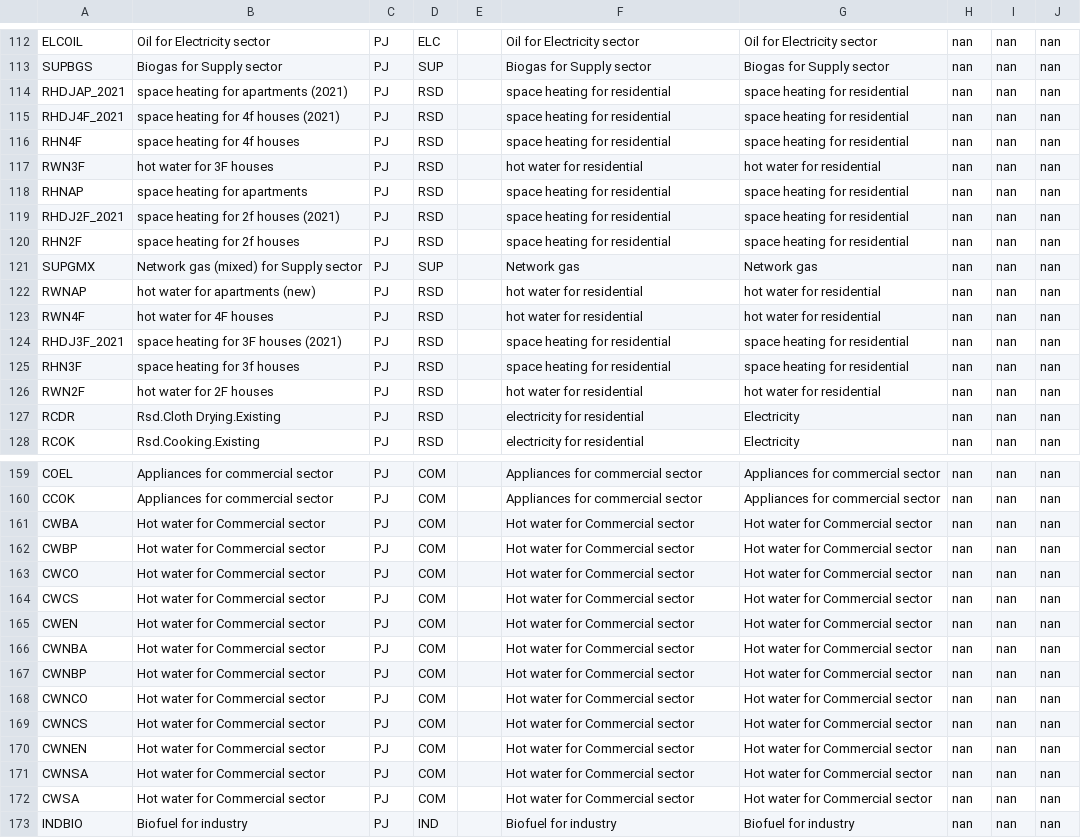
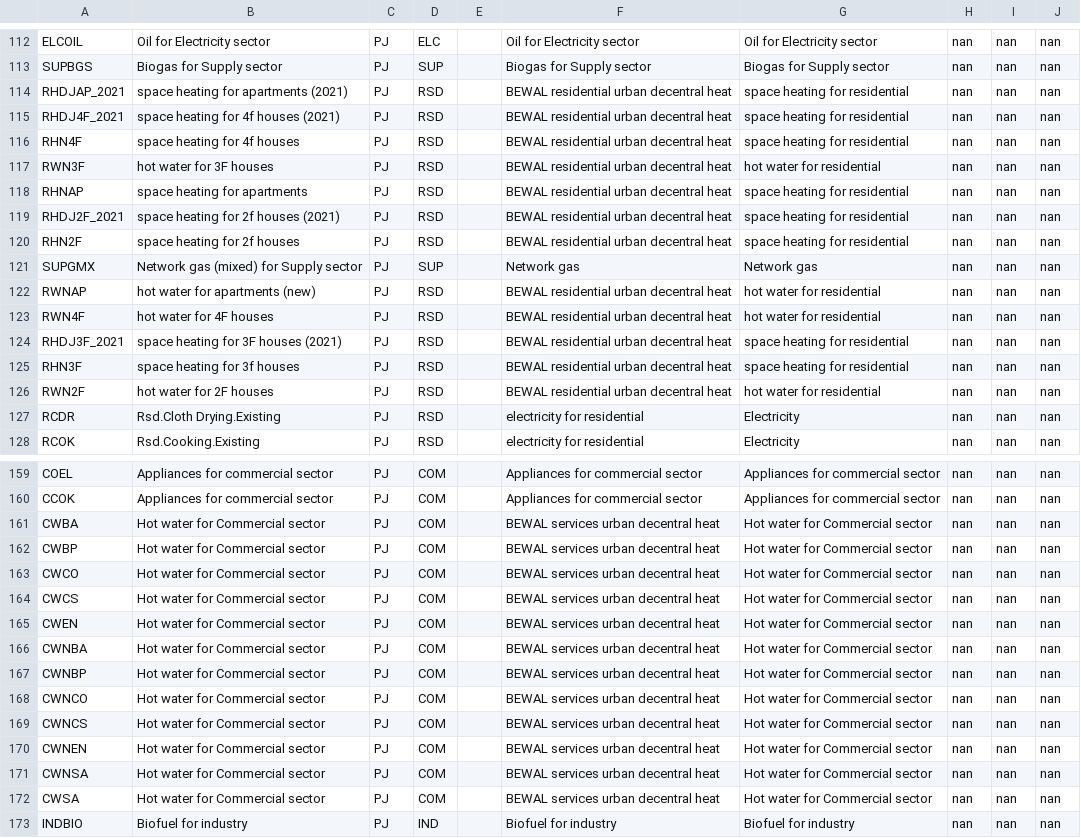
Before and after one commit to IntSusEnergySystems/TIMES_PyPSA, a CSV file: data/mapping_commodities.csv, drawn as a sheet; only a part is shown, gaps mark what is left out; the diff covers the shown part only; the diff names each change by its address in the sheet, - before the commit and + after, or states it on an @@ line.

Commit message:
Adding space heating and hot water technologies to compute heat demand

```diff
--- a/data/mapping_commodities.csv
+++ b/data/mapping_commodities.csv
-F114:F116: space heating for residential
+F114:F116: BEWAL residential urban decentral heat
-F117: hot water for residential
+F117: BEWAL residential urban decentral heat
-F118:F120: space heating for residential
+F118:F120: BEWAL residential urban decentral heat
-F122:F123: hot water for residential
+F122:F123: BEWAL residential urban decentral heat
-F124:F125: space heating for residential
+F124:F125: BEWAL residential urban decentral heat
-F126: hot water for residential
+F126: BEWAL residential urban decentral heat
-F161:F172: Hot water for Commercial sector
+F161:F172: BEWAL services urban decentral heat
```
Also changed, not shown: 15 edited cells elsewhere in this file, 2 other files.
